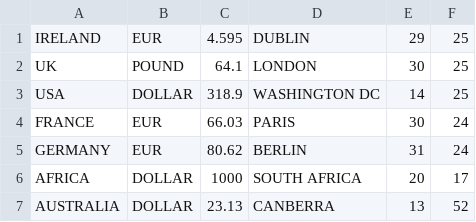
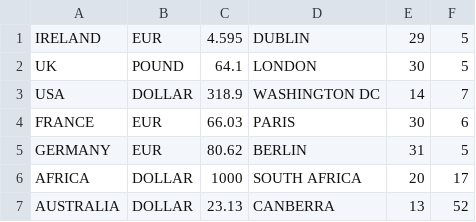
Before and after one commit to Shonamd/Assignment, a CSV file: data/world.csv, drawn as a sheet.

```diff
--- a/data/world.csv
+++ b/data/world.csv
@@ -1,6 +1,6 @@
-IRELAND,EUR,4.595,DUBLIN,29,25
-UK,POUND,64.1,LONDON,30,25
-USA,DOLLAR,318.9,WASHINGTON DC,14,25
-FRANCE,EUR,66.03,PARIS,30,24
-GERMANY,EUR,80.62,BERLIN,31,24
+IRELAND,EUR,4.595,DUBLIN,29,5
+UK,POUND,64.1,LONDON,30,5
+USA,DOLLAR,318.9,WASHINGTON DC,14,7
+FRANCE,EUR,66.03,PARIS,30,6
+GERMANY,EUR,80.62,BERLIN,31,5
 AFRICA,DOLLAR,1000,SOUTH AFRICA,20,17
```
Also changed, not shown: 3 other files.
